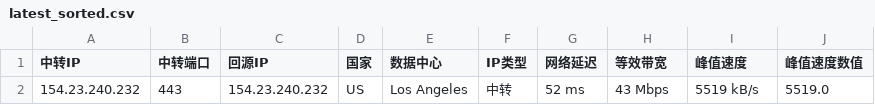
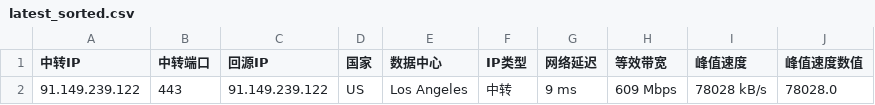
Before and after one commit to lsh1215225/CF-PROXYIP, a CSV file: latest_sorted.csv, drawn as a sheet.

```diff
--- a/latest_sorted.csv
+++ b/latest_sorted.csv
@@ -1,2 +1,2 @@
 中转IP,中转端口,回源IP,国家,数据中心,IP类型,网络延迟,等效带宽,峰值速度,峰值速度数值
-154.23.240.232,443,154.23.240.232,US,Los Angeles,中转,52 ms,43 Mbps,5519 kB/s,5519.0
+91.149.239.122,443,91.149.239.122,US,Los Angeles,中转,9 ms,609 Mbps,78028 kB/s,78028.0
```
Also changed, not shown: latest.csv, 1 other file.
